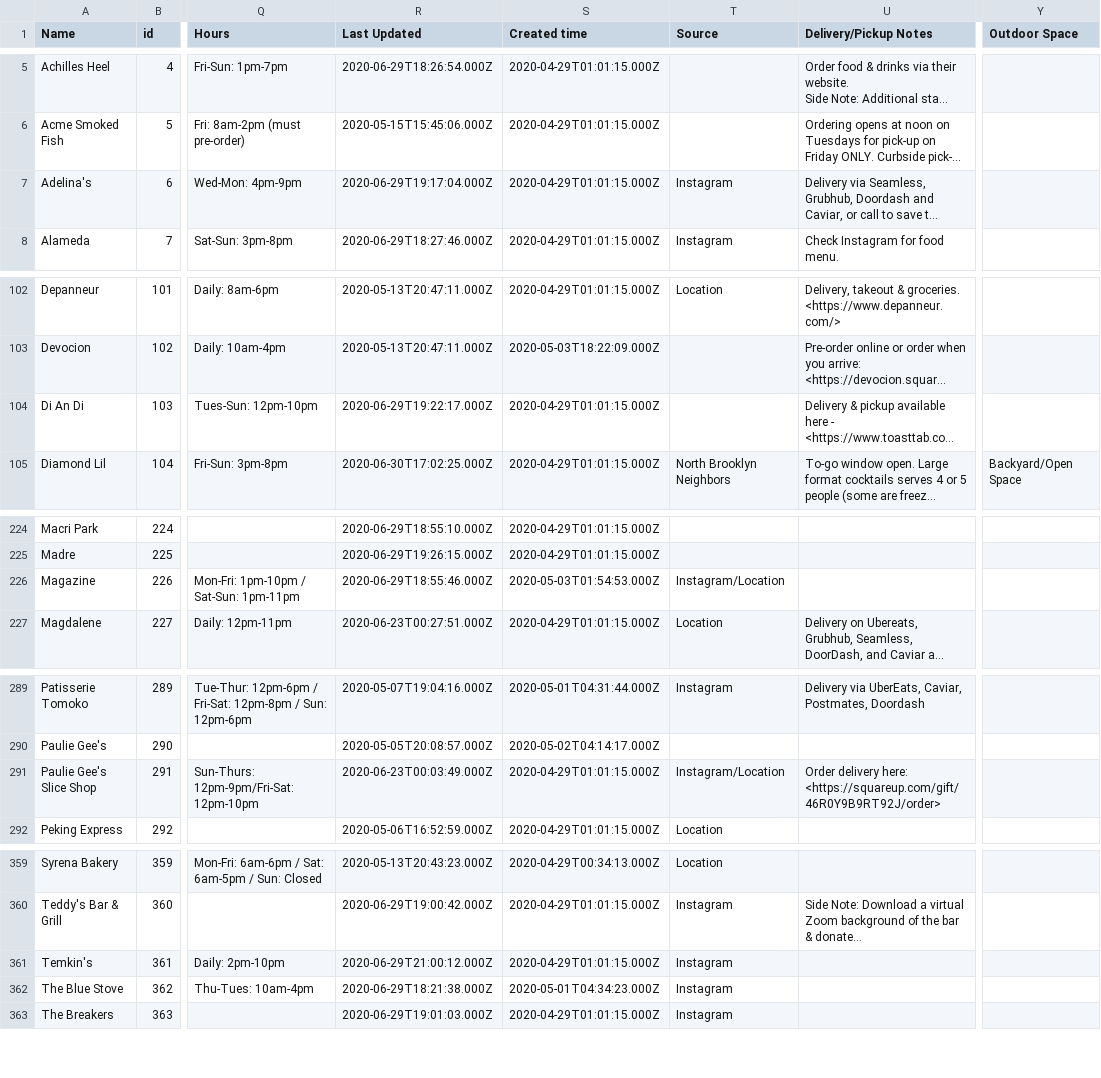
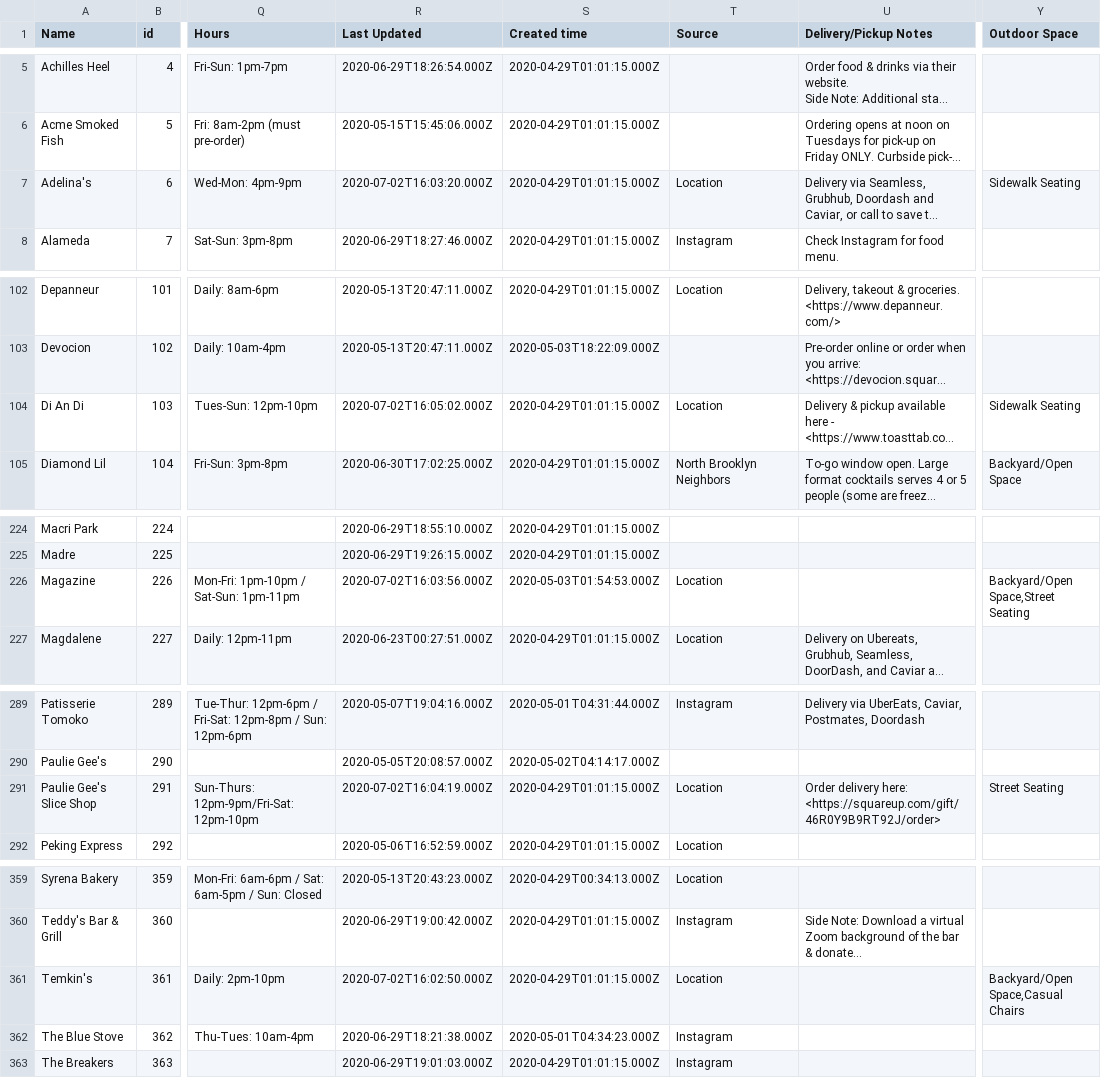
Before and after one commit to BetaNYC/open-business-directory, a CSV file: data/rows.csv, drawn as a sheet; only a part is shown, gaps mark what is left out; long unchanged cells end in …; the diff covers the shown part only; the diff names each change by its address in the sheet, - before the commit and + after, or states it on an @@ line.

Commit message:
Update rows.csv

```diff
--- a/data/rows.csv
+++ b/data/rows.csv
-R7 (Last Updated): 2020-06-29T19:17:04.000Z
+R7 (Last Updated): 2020-07-02T16:03:20.000Z
-T7 (Source): Instagram
+T7 (Source): Location
-Y7 (Outdoor Space): (empty)
+Y7 (Outdoor Space): Sidewalk Seating
-R104 (Last Updated): 2020-06-29T19:22:17.000Z
+R104 (Last Updated): 2020-07-02T16:05:02.000Z
-T104 (Source): (empty)
+T104 (Source): Location
-Y104 (Outdoor Space): (empty)
+Y104 (Outdoor Space): Sidewalk Seating
-R226 (Last Updated): 2020-06-29T18:55:46.000Z
+R226 (Last Updated): 2020-07-02T16:03:56.000Z
-T226 (Source): Instagram/Location
+T226 (Source): Location
-Y226 (Outdoor Space): (empty)
+Y226 (Outdoor Space): Backyard/Open Space,Street Seating
-R291 (Last Updated): 2020-06-23T00:03:49.000Z
+R291 (Last Updated): 2020-07-02T16:04:19.000Z
-T291 (Source): Instagram/Location
+T291 (Source): Location
-Y291 (Outdoor Space): (empty)
+Y291 (Outdoor Space): Street Seating
-R361 (Last Updated): 2020-06-29T21:00:12.000Z
+R361 (Last Updated): 2020-07-02T16:02:50.000Z
-T361 (Source): Instagram
+T361 (Source): Location
-Y361 (Outdoor Space): (empty)
+Y361 (Outdoor Space): Backyard/Open Space,Casual Chairs
```
Also changed, not shown: 2 edited cells elsewhere in this file.
